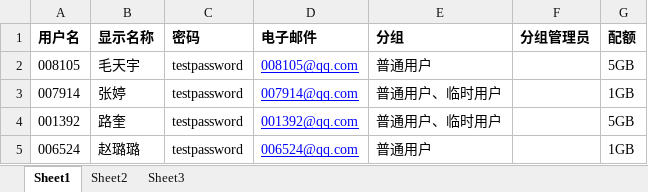
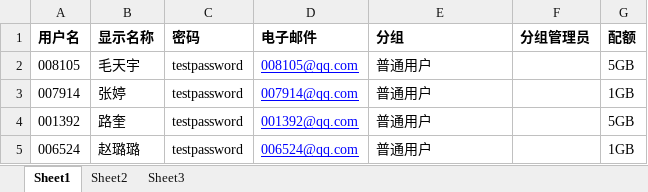
Before and after one commit to GarfieldCCC/nextcloud, an Excel workbook: users.xlsx, sheet Sheet1, drawn as a sheet; values as stored, in another font and other column widths than the file's, no borders; the diff names each change by its address in the sheet, - before the commit and + after, or states it on an @@ line.

```diff
--- a/users.xlsx (sheet Sheet1)
+++ b/users.xlsx (sheet Sheet1)
-E3:E4 (分组): 普通用户、临时用户
+E3:E4 (分组): 普通用户
```
Also changed, not shown: headers.xlsx.
